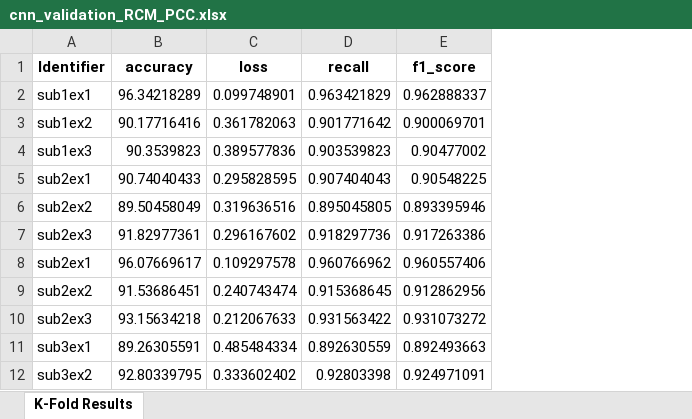
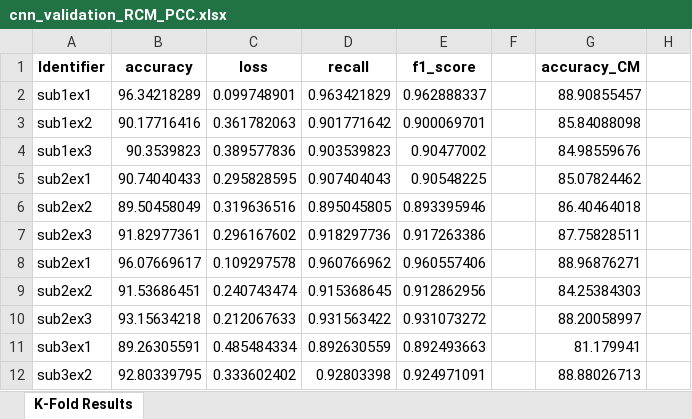
Before and after one commit to Malcolm-XY/fc_channelselection, an Excel workbook: Results/cnn_validation_RCM_PCC.xlsx, sheet K-Fold Results, drawn as a sheet; only a part is shown; values as stored, in another font and other column widths than the file's, no borders; the diff names each change by its address in the sheet, - before the commit and + after, or states it on an @@ line.

```diff
--- a/Results/cnn_validation_RCM_PCC.xlsx (sheet K-Fold Results)
+++ b/Results/cnn_validation_RCM_PCC.xlsx (sheet K-Fold Results)
+column F, empty
+column G (accuracy_CM), rows 2-12: 88.90855457 | 85.84088098 | 84.98559676 | 85.07824462 | 86.40464018 | 87.75828511 | 88.96876271 | 84.25384303 | 88.20058997 | 81.179941 | 88.88026713
+column H, empty
```
Also changed, not shown: Results/cnn_validation_CM_PCC.xlsx, Results/cnn_validation_CM_PLV.xlsx, 1 other file.
